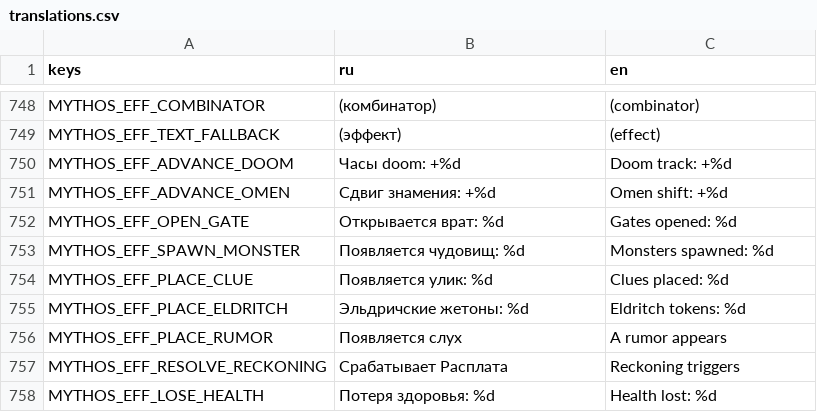
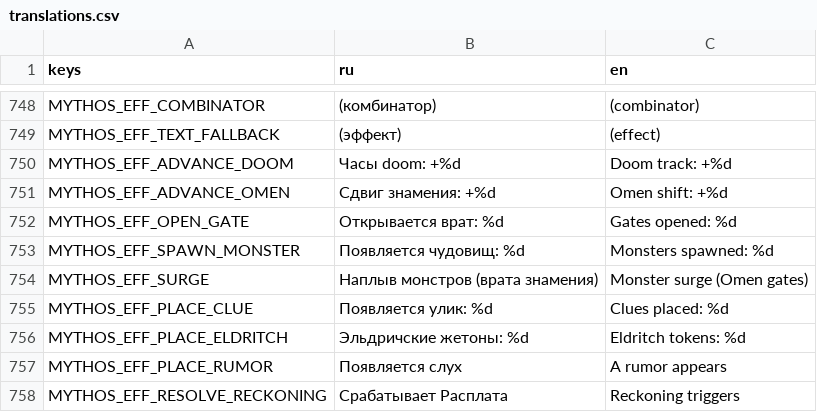
Before and after one commit to fatuk/dark-omens-godot, a CSV file: assets/i18n/translations.csv, drawn as a sheet; only a part is shown, gaps mark what is left out; the shorter side is filled out with more unchanged rows; the diff names each change by its address in the sheet, - before the commit and + after, or states it on an @@ line.

```diff
--- a/assets/i18n/translations.csv
+++ b/assets/i18n/translations.csv
+row 754: MYTHOS_EFF_SURGE | Наплыв монстров (врата знамения) | Monster surge (Omen gates)
```
Also changed, not shown: 3 other files.
